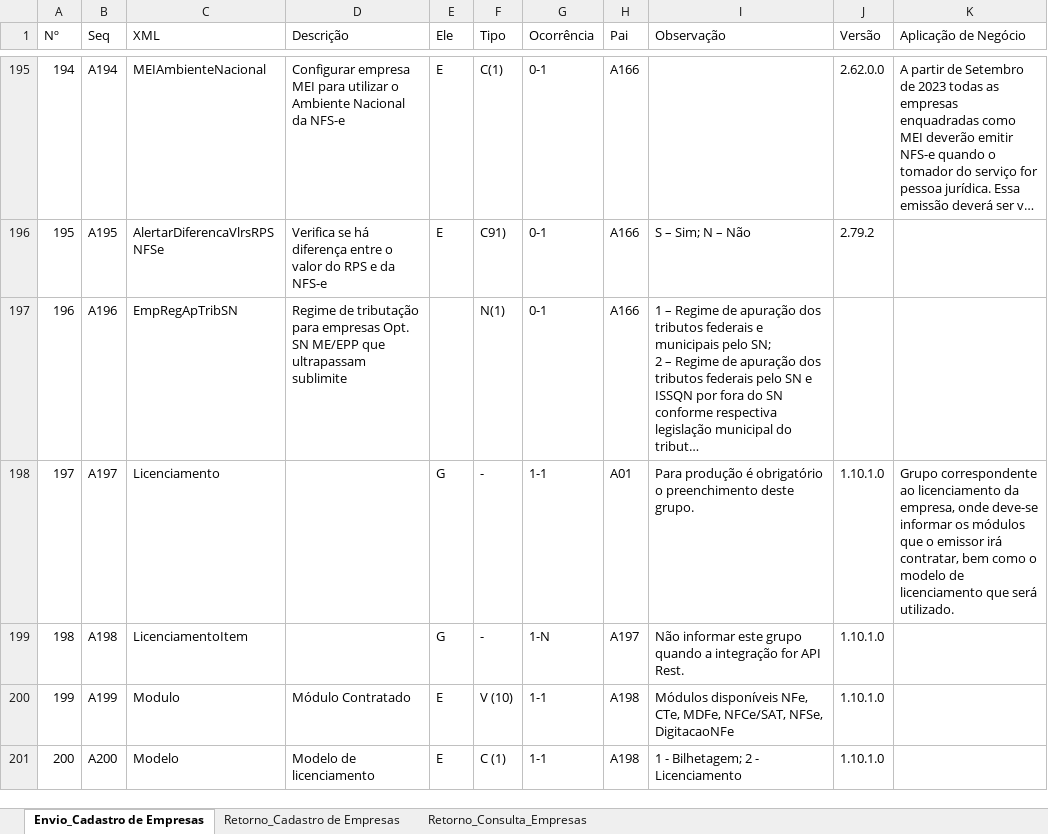
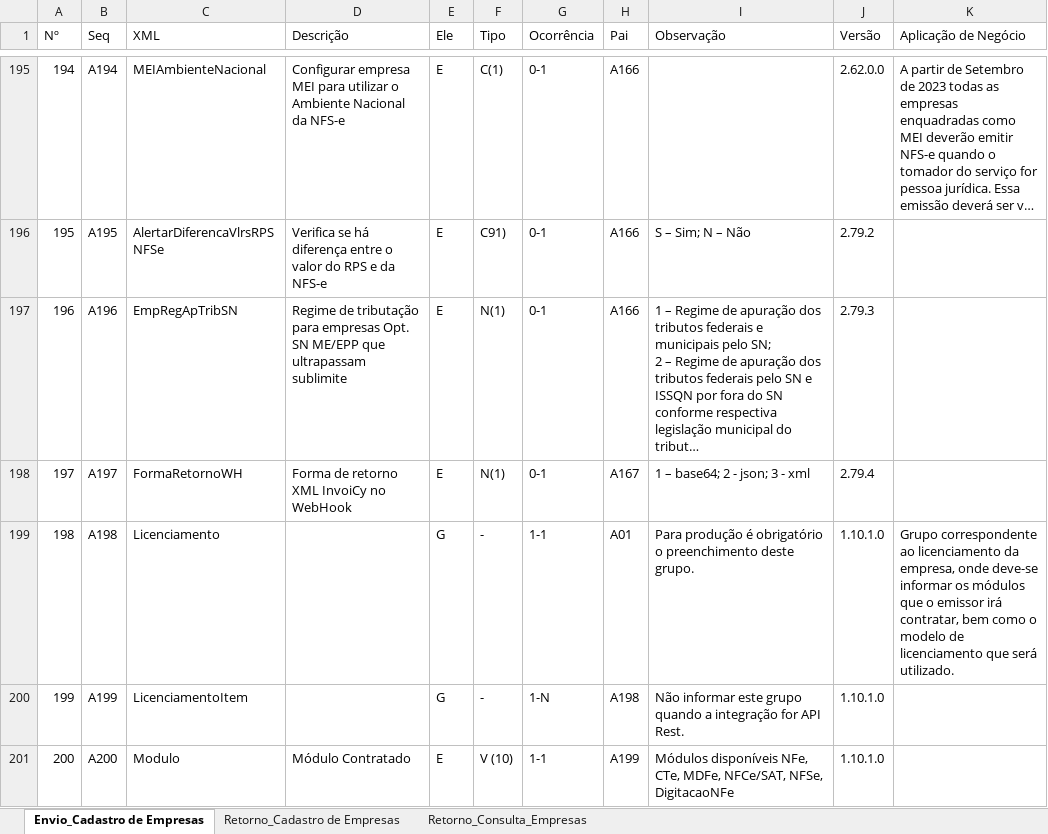
Before and after one commit to migrate-company/integracao-InvoiCy-BR, an Excel workbook: Cadastro de empresa/Layouts/LayoutCadastroEmpresa.xlsx, sheet Envio_Cadastro de Empresas, drawn as a sheet; only a part is shown, gaps mark what is left out; long unchanged cells end in …; values as stored, in another font and other column widths than the file's, no cell formats; conditional formats not drawn; the diff covers the shown part only; the diff names each change by its address in the sheet, - before the commit and + after, or states it on an @@ line.

Commit message:
Adicionada a tag FormaRetornoWH

```diff
--- a/Cadastro de empresa/Layouts/LayoutCadastroEmpresa.xlsx (sheet Envio_Cadastro de Empresas)
+++ b/Cadastro de empresa/Layouts/LayoutCadastroEmpresa.xlsx (sheet Envio_Cadastro de Empresas)
-E197 (Ele): (empty)
+E197 (Ele): E
-J197 (Versão): (empty)
+J197 (Versão): 2.79.3
-C198 (XML): Licenciamento
+C198 (XML): FormaRetornoWH
-D198 (Descrição): (empty)
+D198 (Descrição): Forma de retorno XML InvoiCy no WebHook
-E198 (Ele): G
+E198 (Ele): E
-F198 (Tipo): -
+F198 (Tipo): N(1)
-G198 (Ocorrência): 1-1
+G198 (Ocorrência): 0-1
-H198 (Pai): A01
+H198 (Pai): A167
-I198 (Observação): Para produção é obrigatório o preenchimento deste grupo.
+I198 (Observação): 1 – base64; 2 - json; 3 - xml
-J198 (Versão): 1.10.1.0
+J198 (Versão): 2.79.4
-K198 (Aplicação de Negócio): Grupo correspondente ao licenciamento da empresa, onde deve-se informar os módulos que o emissor irá contratar, bem como o modelo de licenciamento que será utilizado.
+K198 (Aplicação de Negócio): (empty)
-C199 (XML): LicenciamentoItem
+C199 (XML): Licenciamento
-G199 (Ocorrência): 1-N
+G199 (Ocorrência): 1-1
-H199 (Pai): A197
+H199 (Pai): A01
-I199 (Observação): Não informar este grupo quando a integração for API Rest.
+I199 (Observação): Para produção é obrigatório o preenchimento deste grupo.
-K199 (Aplicação de Negócio): (empty)
+K199 (Aplicação de Negócio): Grupo correspondente ao licenciamento da empresa, onde deve-se informar os módulos que o emissor irá contratar, bem como o modelo de licenciamento que será utilizado.
-C200 (XML): Modulo
+C200 (XML): LicenciamentoItem
-D200 (Descrição): Módulo Contratado
+D200 (Descrição): (empty)
-E200 (Ele): E
+E200 (Ele): G
-F200 (Tipo): V (10)
+F200 (Tipo): -
-G200 (Ocorrência): 1-1
+G200 (Ocorrência): 1-N
-I200 (Observação): Módulos disponíveis NFe, CTe, MDFe, NFCe/SAT, NFSe, DigitacaoNFe
+I200 (Observação): Não informar este grupo quando a integração for API Rest.
-C201 (XML): Modelo
+C201 (XML): Modulo
-D201 (Descrição): Modelo de licenciamento
+D201 (Descrição): Módulo Contratado
-F201 (Tipo): C (1)
+F201 (Tipo): V (10)
-H201 (Pai): A198
+H201 (Pai): A199
-I201 (Observação): 1 - Bilhetagem; 2 - Licenciamento
+I201 (Observação): Módulos disponíveis NFe, CTe, MDFe, NFCe/SAT, NFSe, DigitacaoNFe
```
Also changed, not shown: 2 added rows, 1 removed row and 400 edited cells elsewhere in this sheet, cell formats, formulas that keep their value.
